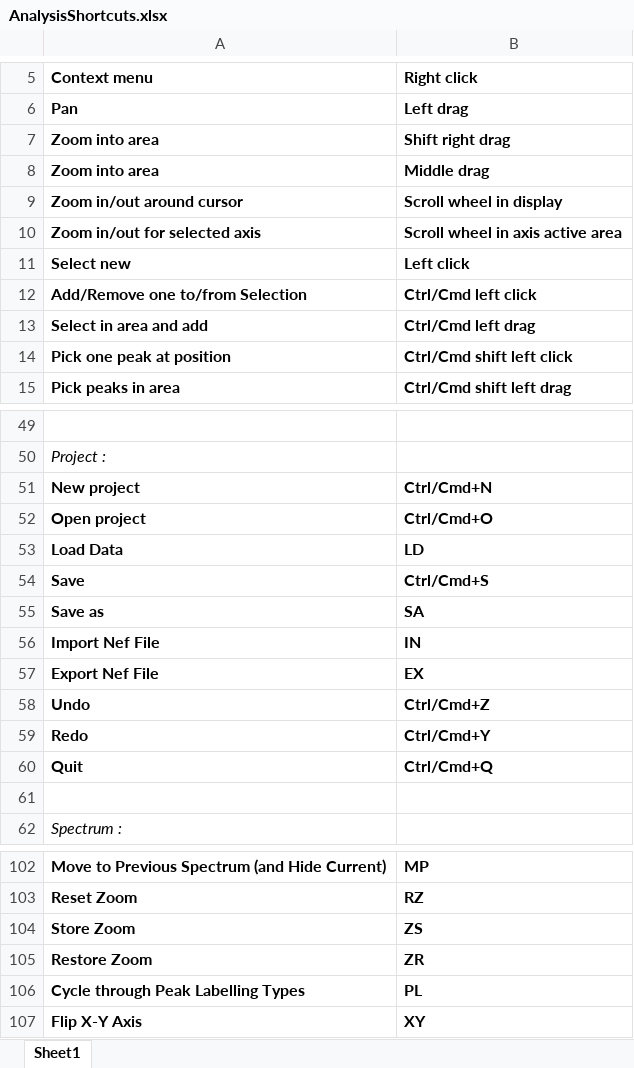
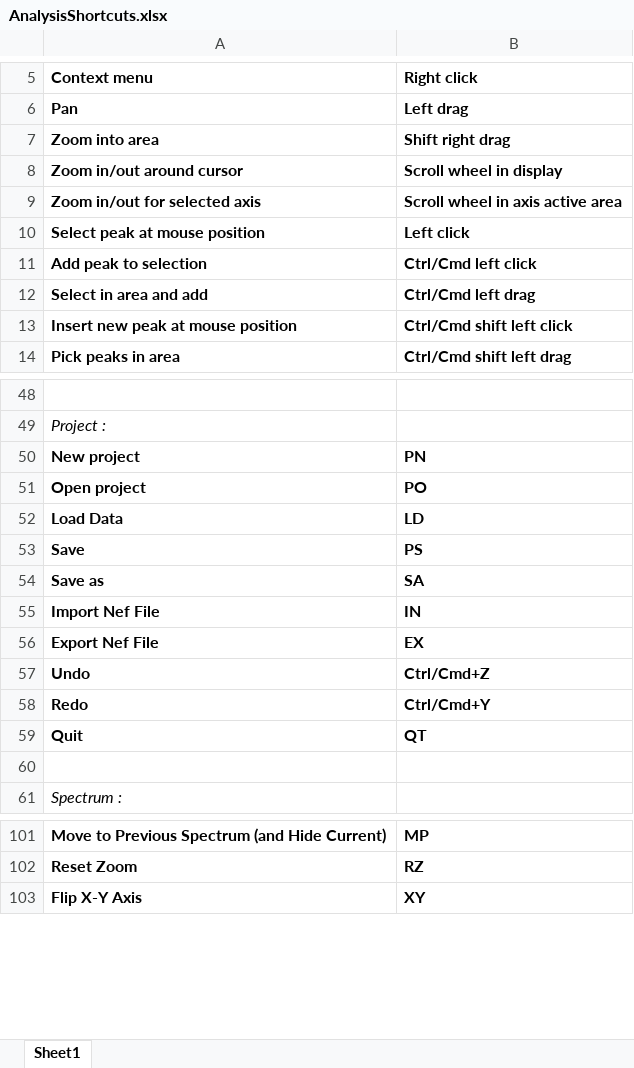
Before and after one commit to ccpnmr/analysis, an Excel workbook: doc/static/AnalysisShortcuts.xlsx, sheet Sheet1, drawn as a sheet; only a part is shown, gaps mark what is left out; values as stored, in another font and other column widths than the file's, no borders; removed rows and columns are numbered as before the commit, all else as after; the diff names each change by its address in the sheet, - before the commit and + after, or states it on an @@ line.

Commit message:
importing Sparky

```diff
--- a/doc/static/AnalysisShortcuts.xlsx (sheet Sheet1)
+++ b/doc/static/AnalysisShortcuts.xlsx (sheet Sheet1)
-row 8: Zoom into area | Middle drag
-A10 (Context menu): Select new
+A10 (Context menu): Select peak at mouse position
-A11 (Context menu): Add/Remove one to/from Selection
+A11 (Context menu): Add peak to selection
-A13 (Context menu): Pick one peak at position
+A13 (Context menu): Insert new peak at mouse position
-B50 (Right click): Ctrl/Cmd+N
+B50 (Right click): PN
-B51 (Right click): Ctrl/Cmd+O
+B51 (Right click): PO
-B53 (Right click): Ctrl/Cmd+S
+B53 (Right click): PS
-B59 (Right click): Ctrl/Cmd+Q
+B59 (Right click): QT
-row 104: Store Zoom | ZS
-row 105: Restore Zoom | ZR
-row 106: Cycle through Peak Labelling Types | PL
```
